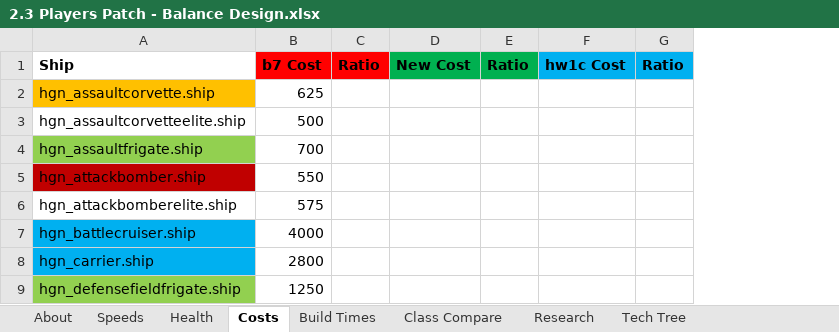
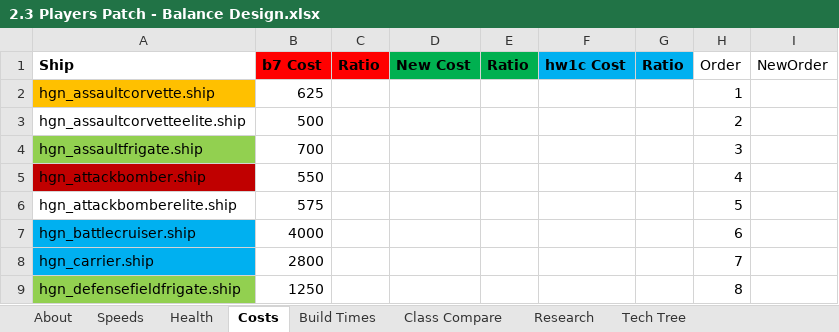
Before and after one commit to HW-PlayersPatch/Development, an Excel workbook: BalanceInfo/2.3 Players Patch - Balance Design.xlsx, sheet Costs, drawn as a sheet; only a part is shown; values as stored, in another font and other column widths than the file's, no borders; the diff names each change by its address in the sheet, - before the commit and + after, or states it on an @@ line.

```diff
--- a/BalanceInfo/2.3 Players Patch - Balance Design.xlsx (sheet Costs)
+++ b/BalanceInfo/2.3 Players Patch - Balance Design.xlsx (sheet Costs)
+column H, rows 1-9: Order | 1 | 2 | 3 | 4 | 5 | 6 | 7 | 8
+column I, row 1: NewOrder
```
Also changed, not shown: sheet Build Times, sheet Health, sheet Tech Tree, sheet Research, sheet Speeds, sheet Class Compare, 1 more sheet, formulas that keep their value, BalanceInfo/2.3 Harvesting.xlsx, BalanceInfo/Core Comparison/HWR Core Comparison_2.1.xlsx, 7 other files.
